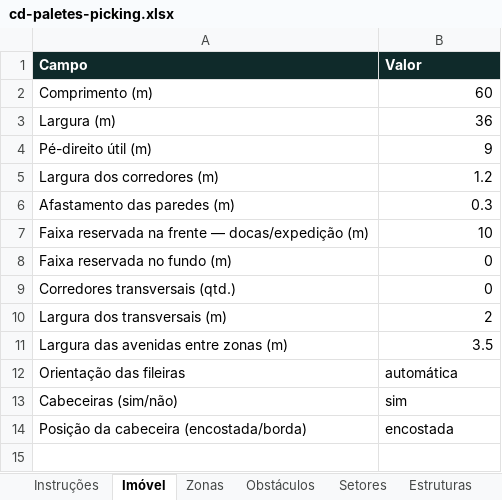
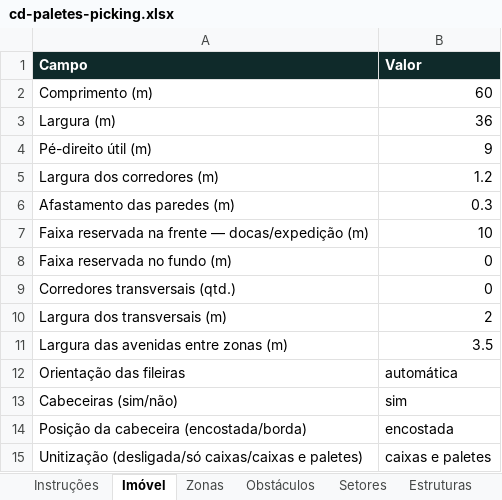
Before and after one commit to xflprflx/storage-optimization, an Excel workbook: samples/exemplos/cd-paletes-picking.xlsx, sheet Imóvel, drawn as a sheet; values as stored, in another font and other column widths than the file's, no borders; the diff names each change by its address in the sheet, - before the commit and + after, or states it on an @@ line.

```diff
--- a/samples/exemplos/cd-paletes-picking.xlsx (sheet Imóvel)
+++ b/samples/exemplos/cd-paletes-picking.xlsx (sheet Imóvel)
+row 15: Unitização (desligada/só caixas/caixas e paletes) | caixas e paletes
```
Also changed, not shown: sheet Instruções, samples/exemplos/galpao-medio.xlsx, samples/exemplos/imovel-estreito.xlsx, 41 other files.
